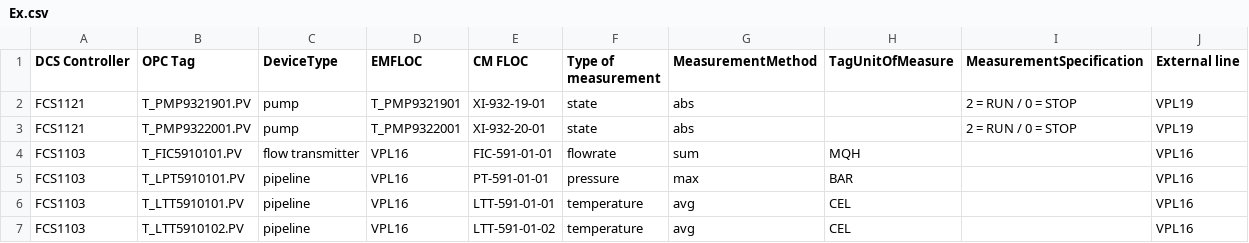
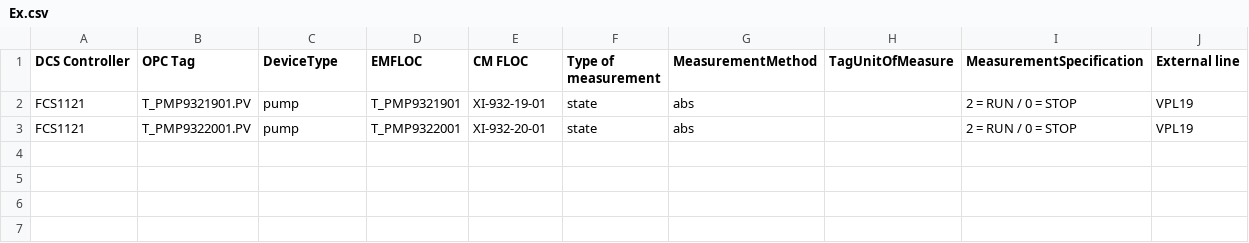
Before and after one commit to zek0ooo/vopak, a CSV file: Ex.csv, drawn as a sheet.

```diff
--- a/Ex.csv
+++ b/Ex.csv
@@ -3,5 +3 @@ FCS1121,T_PMP9321901.PV,pump,T_PMP9321901,XI-932-19-01,state,abs,,2 = RUN / 0 =
 FCS1121,T_PMP9322001.PV,pump,T_PMP9322001,XI-932-20-01,state,abs,,2 = RUN / 0 = STOP,VPL19
-FCS1103,T_FIC5910101.PV,flow transmitter,VPL16,FIC-591-01-01,flowrate,sum,MQH,,VPL16
-FCS1103,T_LPT5910101.PV,pipeline,VPL16,PT-591-01-01,pressure,max,BAR,,VPL16
-FCS1103,T_LTT5910101.PV,pipeline,VPL16,LTT-591-01-01,temperature,avg,CEL,,VPL16
-FCS1103,T_LTT5910102.PV,pipeline,VPL16,LTT-591-01-02,temperature,avg,CEL,,VPL16
```
Also changed, not shown: 3 other files.
